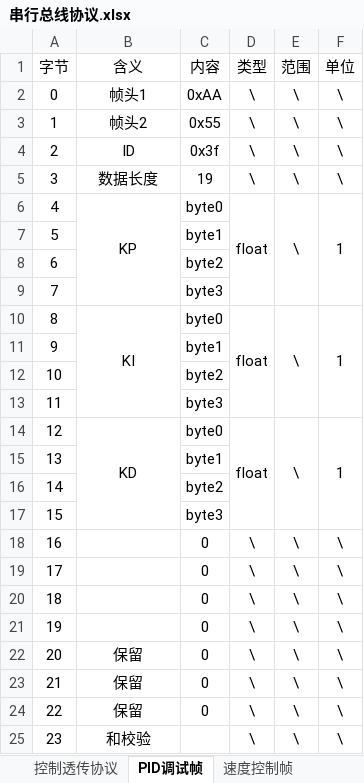
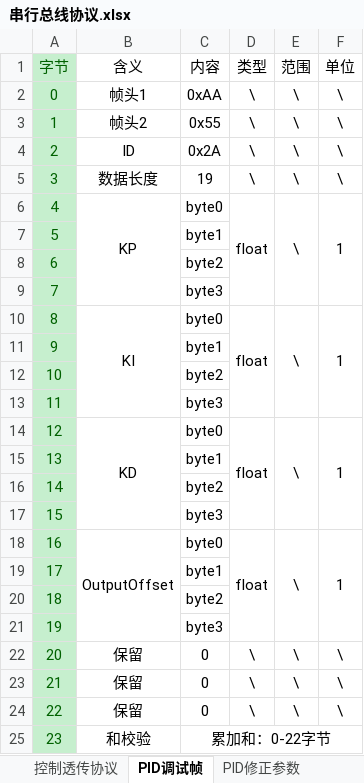
Before and after one commit to zgh551/APA_NXP, an Excel workbook: 协议/串行总线协议.xlsx, sheet PID调试帧, drawn as a sheet; values as stored, in another font and other column widths than the file's, no borders; the diff names each change by its address in the sheet, - before the commit and + after, or states it on an @@ line.

```diff
--- a/协议/串行总线协议.xlsx (sheet PID调试帧)
+++ b/协议/串行总线协议.xlsx (sheet PID调试帧)
+sheet tab: PID修正参数
@@ A1:A25 fill: none → #C6EFCE, text colour: black → #006100 @@
-C4 (内容): 0x3f
+C4 (内容): 0x2A
-B18 (含义): (empty)
+B18 (含义): OutputOffset
+B18:B21 merged
-C18 (内容): 0
+C18 (内容): byte0
-D18 (类型): \
+D18 (类型): float
+D18:D21 merged
+E18:E21 merged
-F18 (单位): \
+F18 (单位): 1
+F18:F21 merged
-C19 (内容): 0
+C19 (内容): byte1
-D19:D21 (类型): \
+D19:D21 (类型): (empty)
-E19:E21 (范围): \
+E19:E21 (范围): (empty)
-F19:F21 (单位): \
+F19:F21 (单位): (empty)
-C20 (内容): 0
+C20 (内容): byte2
-C21 (内容): 0
+C21 (内容): byte3
-C25 (内容): (empty)
+C25 (内容): 累加和：0-22字节
+C25:F25 merged
-D25 (类型): \
+D25 (类型): (empty)
-E25 (范围): \
+E25 (范围): (empty)
-F25 (单位): \
+F25 (单位): (empty)
```
Also changed, not shown: sheet 控制透传协议, sheet 车身状态反馈, sheet 车速反馈, sheet 速度控制帧, sheet 应答信号, other sheet tabs.
